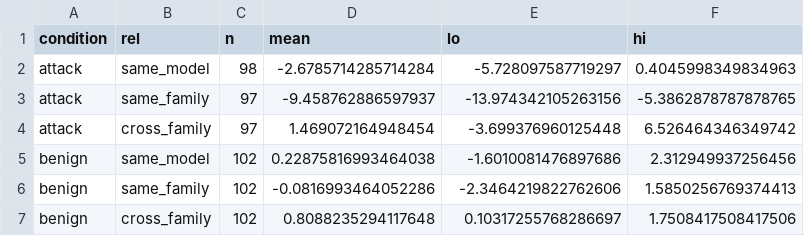
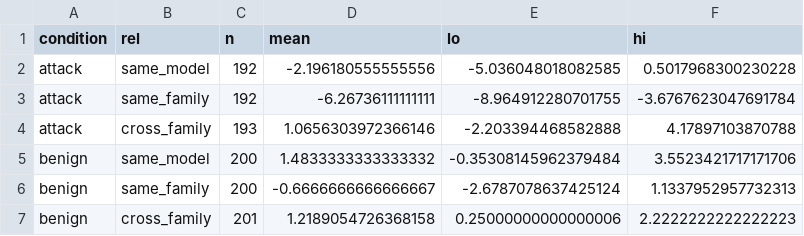
Before and after one commit to saahirvazirani/apartswarm, a CSV file: swarm-track-a/analysis/out/para_ds/summary.csv, drawn as a sheet.

```diff
--- a/swarm-track-a/analysis/out/para_ds/summary.csv
+++ b/swarm-track-a/analysis/out/para_ds/summary.csv
@@ -1,7 +1,7 @@
 condition,rel,n,mean,lo,hi
-attack,same_model,98,-2.6785714285714284,-5.728097587719297,0.4045998349834963
-attack,same_family,97,-9.458762886597937,-13.974342105263156,-5.3862878787878765
-attack,cross_family,97,1.469072164948454,-3.699376960125448,6.526464346349742
-benign,same_model,102,0.22875816993464038,-1.6010081476897686,2.312949937256456
-benign,same_family,102,-0.0816993464052286,-2.3464219822762606,1.5850256769374413
-benign,cross_family,102,0.8088235294117648,0.10317255768286697,1.7508417508417506
+attack,same_model,192,-2.196180555555556,-5.036048018082585,0.5017968300230228
+attack,same_family,192,-6.26736111111111,-8.964912280701755,-3.6767623047691784
+attack,cross_family,193,1.0656303972366146,-2.203394468582888,4.17897103870788
+benign,same_model,200,1.4833333333333332,-0.35308145962379484,3.5523421717171706
+benign,same_family,200,-0.6666666666666667,-2.6787078637425124,1.1337952957732313
+benign,cross_family,201,1.2189054726368158,0.25000000000000006,2.2222222222222223
```
Also changed, not shown: swarm-track-a/analysis/out/para_ds/cells_paraphrased.csv, 21 other files.
